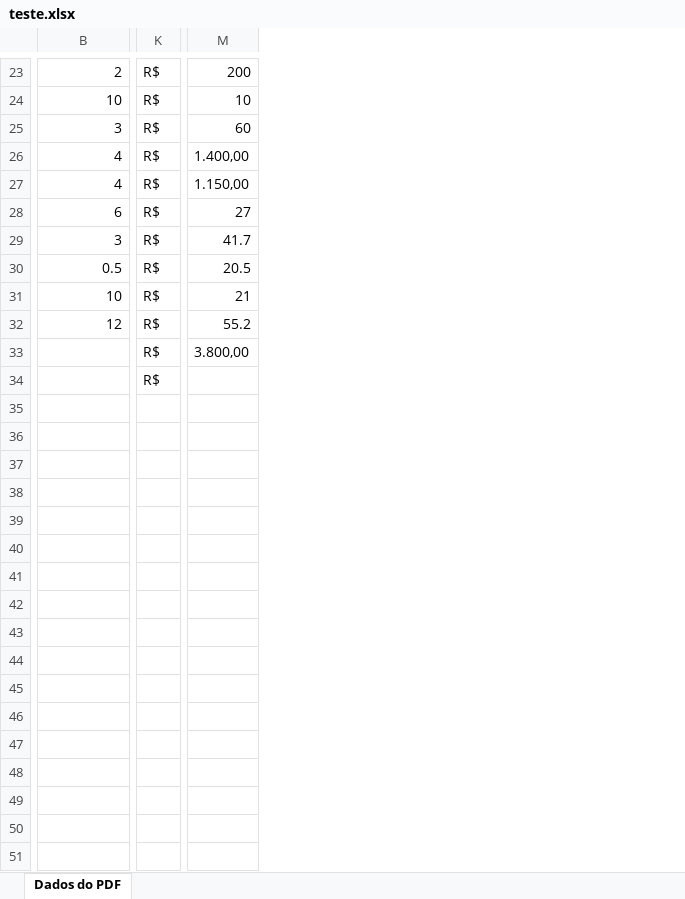
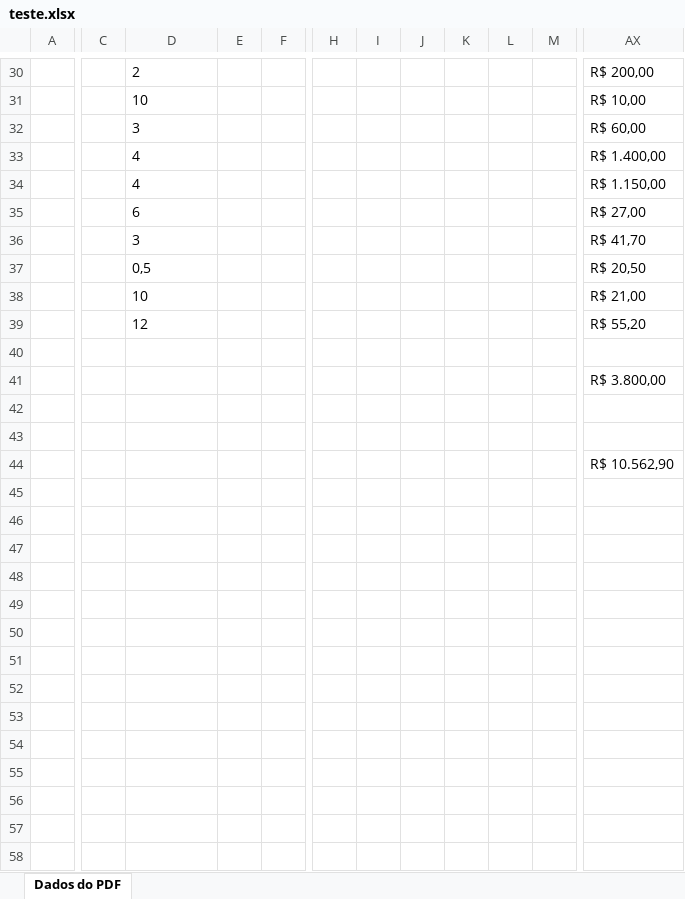
Before and after one commit to Danilo310705/extensao4, an Excel workbook: teste.xlsx, sheet Dados do PDF, drawn as a sheet; only a part is shown, gaps mark what is left out; values as stored, in another font and other column widths than the file's, no borders; removed rows and columns are numbered as before the commit, all else as after; rows hold the shown columns only; the diff covers the shown part only; the diff names each change by its address in the sheet, - before the commit and + after, or states it on an @@ line.

```diff
--- a/teste.xlsx (sheet Dados do PDF)
+++ b/teste.xlsx (sheet Dados do PDF)
+column A, empty
+column C, empty
+column E, empty
+column F, empty
+column H, empty
+column I, empty
+column J, empty
+column K, empty
+column L, empty
+column M, empty
-column K, rows 23-34: all R$
+column AX, rows 30-39: R$ 200,00 | R$ 10,00 | R$ 60,00 | R$ 1.400,00 | R$ 1.150,00 | R$ 27,00 | R$ 41,70 | R$ 20,50 | R$ 21,00 | R$ 55,20; row 41: R$ 3.800,00
-column M, rows 23-33: 200 | 10 | 60 | 1.400,00 | 1.150,00 | 27 | 41.7 | 20.5 | 21 | 55.2 | 3.800,00
-D30:D36 alignment: right
+D30:D36 alignment: left
-D37: 0.5
+D37: 0,5
-D38:D39 alignment: right
+D38:D39 alignment: left
+row 40: (empty)
-row 42:  | R$
+row 42: (empty)
+row 43: (empty)
+row 44:  |  |  |  |  |  |  |  |  |  |  | R$ 10.562,90
+row 47: (empty)
+row 48: (empty)
+row 49: (empty)
+row 50: (empty)
+row 51: (empty)
+row 52: (empty)
+row 53: (empty)
+row 54: (empty)
+row 55: (empty)
+row 56: (empty)
+row 57: (empty)
```
Also changed, not shown: 8 added rows, 1 removed row, 31 added columns, 2 edited cells and cell formats elsewhere in this sheet, 1 other file.
